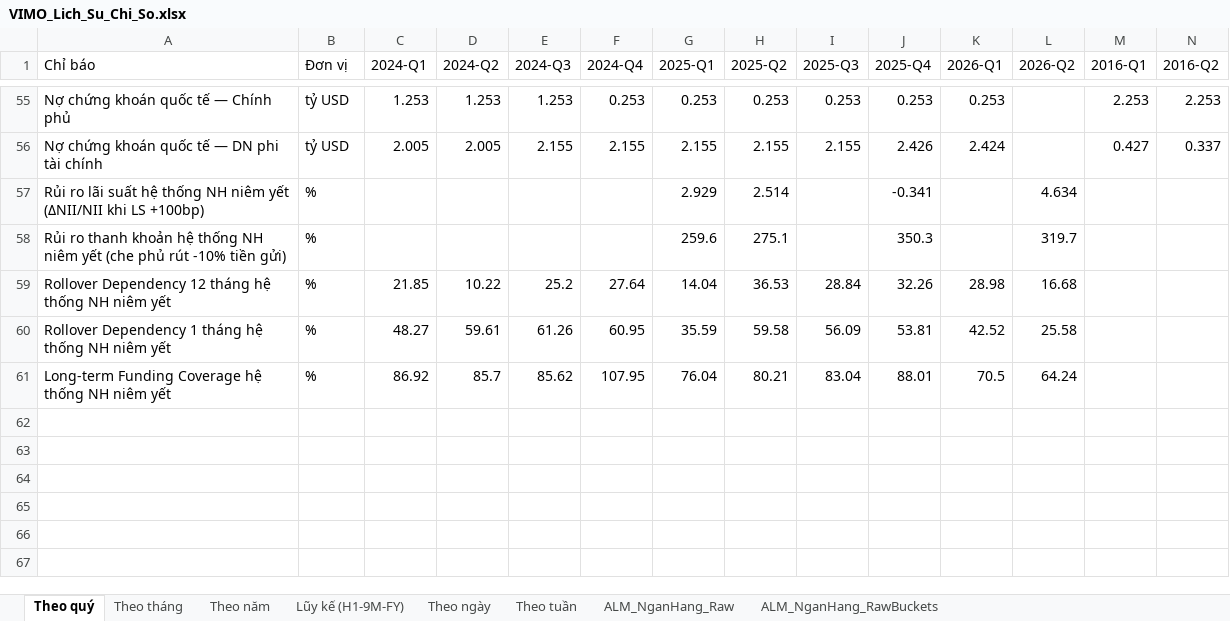
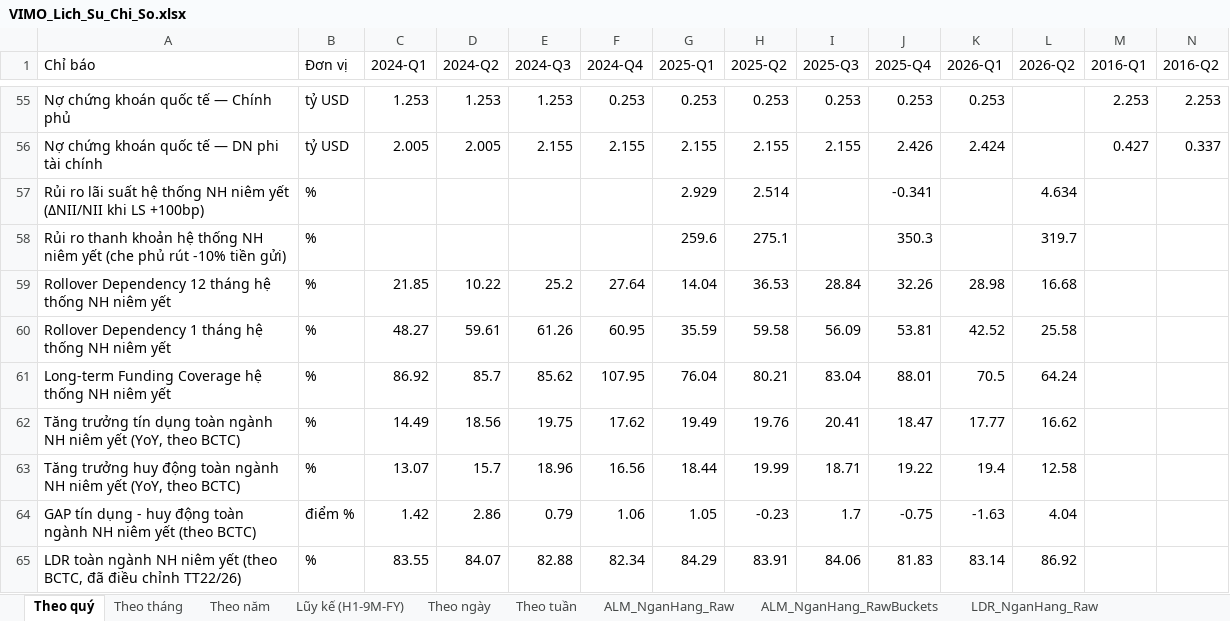
Before and after one commit to Truongutc/Phan-tich-FA, an Excel workbook: Bao cao/VIMO/VIMO_Lich_Su_Chi_So.xlsx, sheet Theo quý, drawn as a sheet; only a part is shown, gaps mark what is left out; values as stored, in another font and other column widths than the file's, no borders; 1 other sheet too large or unreadable and not compared; rows hold the shown columns only; the diff names each change by its address in the sheet, - before the commit and + after, or states it on an @@ line.

```diff
--- a/Bao cao/VIMO/VIMO_Lich_Su_Chi_So.xlsx (sheet Theo quý)
+++ b/Bao cao/VIMO/VIMO_Lich_Su_Chi_So.xlsx (sheet Theo quý)
+sheet tab: LDR_NganHang_Raw
+row 62: Tăng trưởng tín dụng toàn ngành NH niêm yết (YoY, theo BCTC) | % | 14.49 | 18.56 | 19.75 | 17.62 | 19.49 | 19.76 | 20.41 | 18.47 | 17.77 | 16.62
+row 63: Tăng trưởng huy động toàn ngành NH niêm yết (YoY, theo BCTC) | % | 13.07 | 15.7 | 18.96 | 16.56 | 18.44 | 19.99 | 18.71 | 19.22 | 19.4 | 12.58
+row 64: GAP tín dụng - huy động toàn ngành NH niêm yết (theo BCTC) | điểm % | 1.42 | 2.86 | 0.79 | 1.06 | 1.05 | -0.23 | 1.7 | -0.75 | -1.63 | 4.04
+row 65: LDR toàn ngành NH niêm yết (theo BCTC, đã điều chỉnh TT22/26) | % | 83.55 | 84.07 | 82.88 | 82.34 | 84.29 | 83.91 | 84.06 | 81.83 | 83.14 | 86.92
```
Also changed, not shown: sheet ALM_NganHang_Raw, other sheet tabs, 34 other files.
